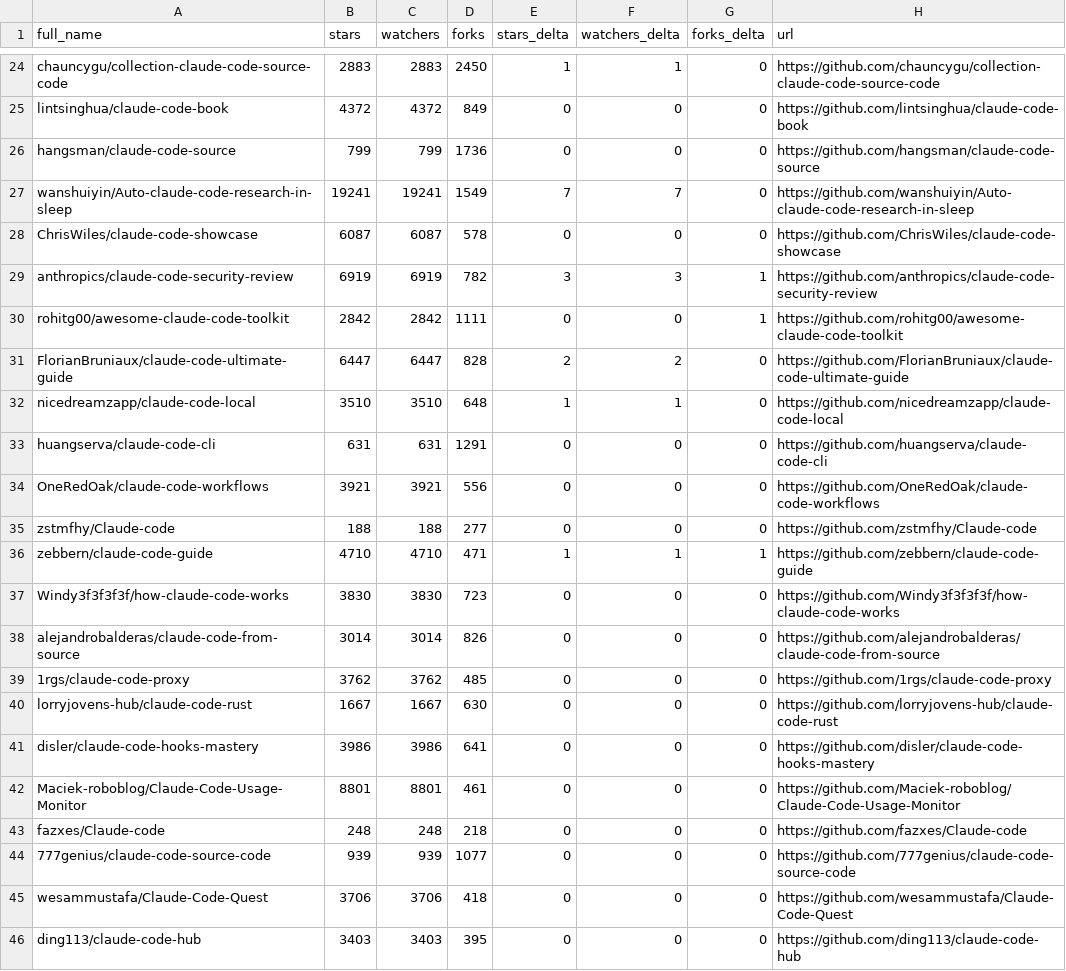
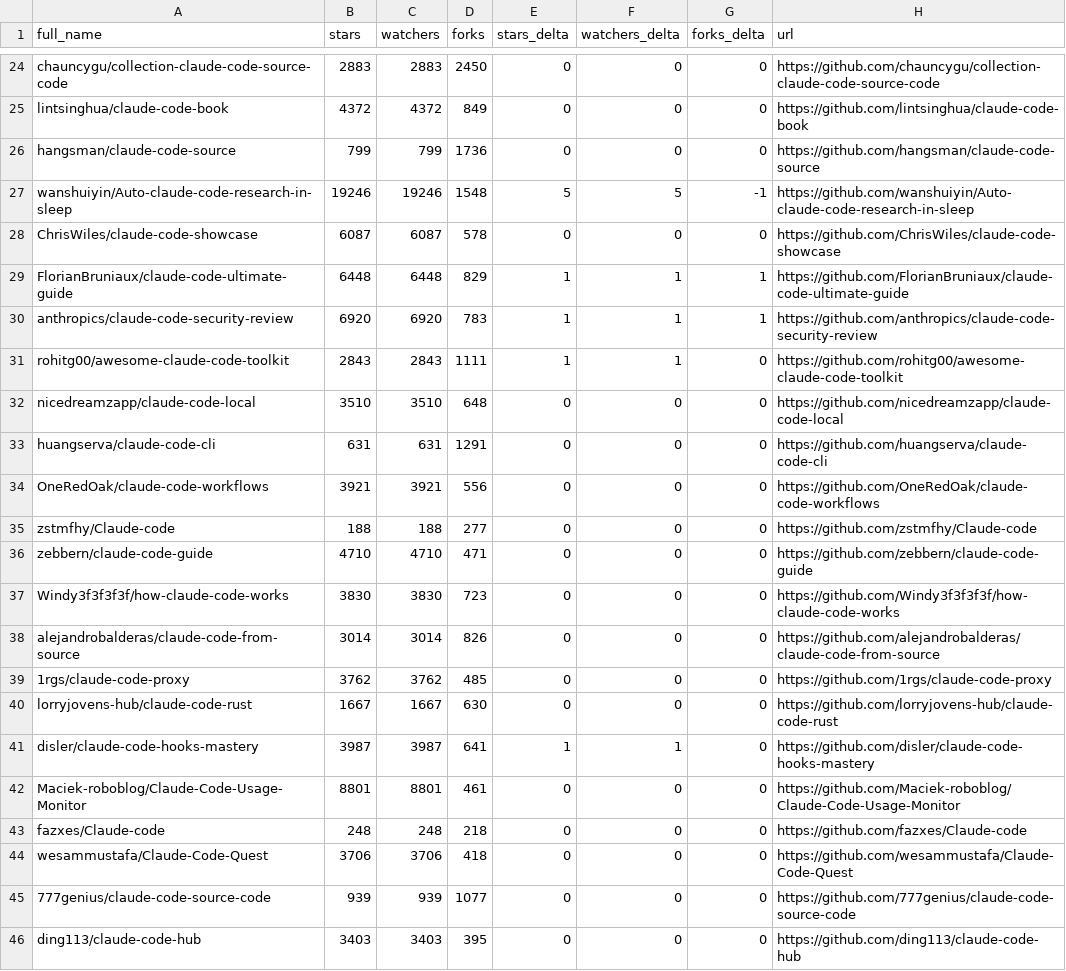
Before and after one commit to regodazr/awesome-claude-code, a CSV file: data/repo-ticker.csv, drawn as a sheet; only a part is shown, gaps mark what is left out; removed rows and columns are numbered as before the commit, all else as after; the diff covers the shown part only; the diff names each change by its address in the sheet, - before the commit and + after, or states it on an @@ line.

```diff
--- a/data/repo-ticker.csv
+++ b/data/repo-ticker.csv
-E24 (stars_delta): 1
+E24 (stars_delta): 0
-F24 (watchers_delta): 1
+F24 (watchers_delta): 0
-B27 (stars): 19241
+B27 (stars): 19246
-C27 (watchers): 19241
+C27 (watchers): 19246
-D27 (forks): 1549
+D27 (forks): 1548
-E27 (stars_delta): 7
+E27 (stars_delta): 5
-F27 (watchers_delta): 7
+F27 (watchers_delta): 5
-G27 (forks_delta): 0
+G27 (forks_delta): -1
+row 29: FlorianBruniaux/claude-code-ultimate-guide | 6448 | 6448 | 829 | 1 | 1 | 1 | https://github.com/FlorianBruniaux/claude-code-ultimate-guide
-B30 (stars): 6919
+B30 (stars): 6920
-C30 (watchers): 6919
+C30 (watchers): 6920
-D30 (forks): 782
+D30 (forks): 783
-E30 (stars_delta): 3
+E30 (stars_delta): 1
-F30 (watchers_delta): 3
+F30 (watchers_delta): 1
-B31 (stars): 2842
+B31 (stars): 2843
-C31 (watchers): 2842
+C31 (watchers): 2843
-E31 (stars_delta): 0
+E31 (stars_delta): 1
-F31 (watchers_delta): 0
+F31 (watchers_delta): 1
-G31 (forks_delta): 1
+G31 (forks_delta): 0
-row 31: FlorianBruniaux/claude-code-ultimate-guide | 6447 | 6447 | 828 | 2 | 2 | 0 | https://github.com/FlorianBruniaux/claude-code-ultimate-guide
-E32 (stars_delta): 1
+E32 (stars_delta): 0
-F32 (watchers_delta): 1
+F32 (watchers_delta): 0
-E36 (stars_delta): 1
+E36 (stars_delta): 0
-F36 (watchers_delta): 1
+F36 (watchers_delta): 0
-G36 (forks_delta): 1
+G36 (forks_delta): 0
-B41 (stars): 3986
+B41 (stars): 3987
-C41 (watchers): 3986
+C41 (watchers): 3987
-E41 (stars_delta): 0
+E41 (stars_delta): 1
-F41 (watchers_delta): 0
+F41 (watchers_delta): 1
@@ row 45 moved to row 44: wesammustafa/Claude-Code-Quest @@
```
Also changed, not shown: 3 added rows, 3 removed rows, 4 moved rows and 89 edited cells elsewhere in this file, 2 other files.
